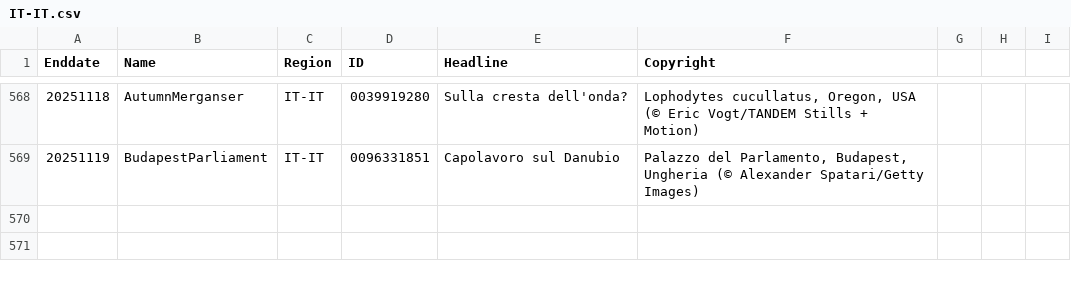
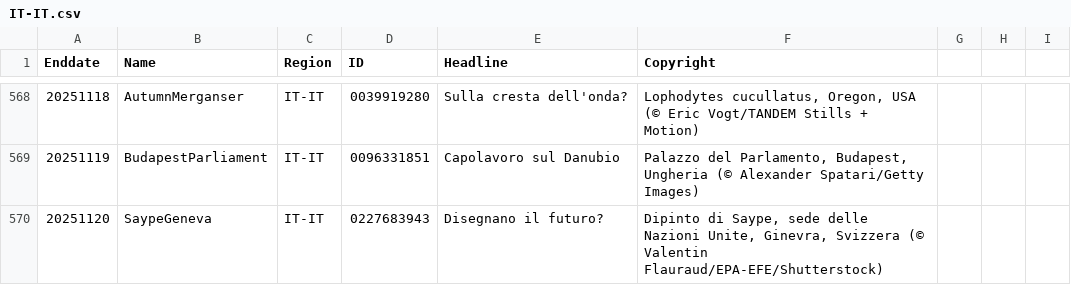
Before and after one commit to taumasyang/imageArchive, a CSV file: metadata/IT-IT.csv, drawn as a sheet; only a part is shown, gaps mark what is left out; the diff names each change by its address in the sheet, - before the commit and + after, or states it on an @@ line.

```diff
--- a/metadata/IT-IT.csv
+++ b/metadata/IT-IT.csv
+row 570: 20251120 | SaypeGeneva | IT-IT | 0227683943 | Disegnano il futuro? | Dipinto di Saype, sede delle Nazioni Unite, Ginevra, Svizzera (© Valentin Flauraud/EPA-EFE/Shutterstock)
```
Also changed, not shown: metadata/EN-IN.csv, metadata/EN-US.csv, 9 other files.
